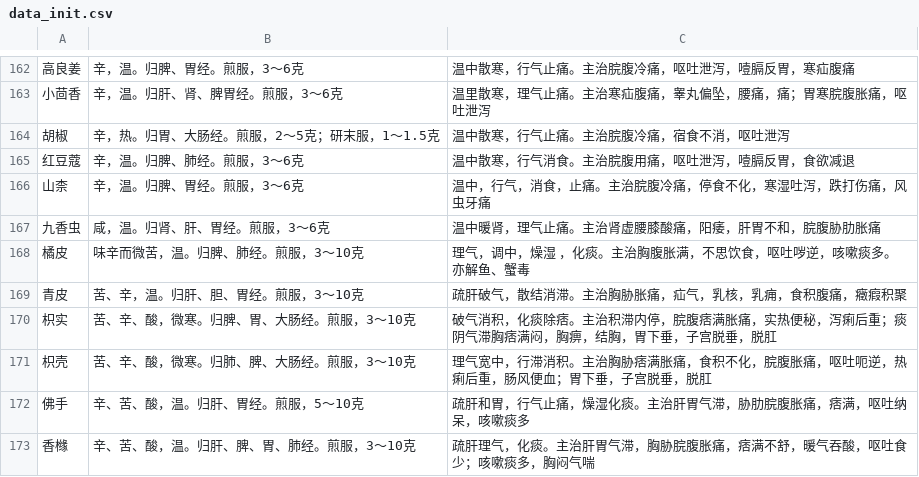
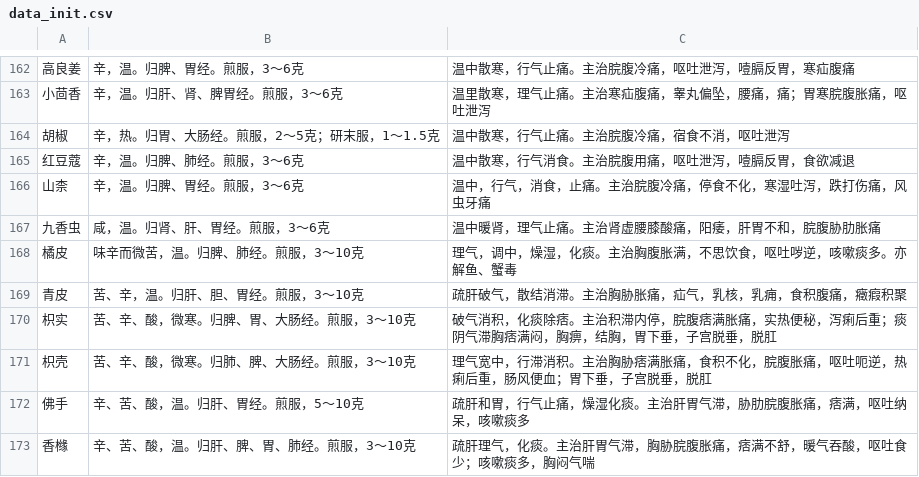
Before and after one commit to MarsPain/Chinese_Medicine, a CSV file: 4and3to2/data_init.csv, drawn as a sheet; only a part is shown, gaps mark what is left out; the diff names each change by its address in the sheet, - before the commit and + after, or states it on an @@ line.

```diff
--- a/4and3to2/data_init.csv
+++ b/4and3to2/data_init.csv
-C168: 理气，调中，燥湿 ，化痰。主治胸腹胀满，不思饮食，呕吐哕逆，咳嗽痰多。亦解鱼、蟹毒
+C168: 理气，调中，燥湿，化痰。主治胸腹胀满，不思饮食，呕吐哕逆，咳嗽痰多。亦解鱼、蟹毒
```
Also changed, not shown: 4and3to2/data_treat.csv, 2 other files.
